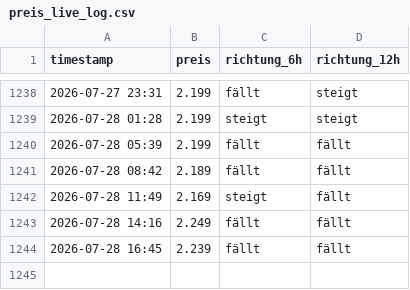
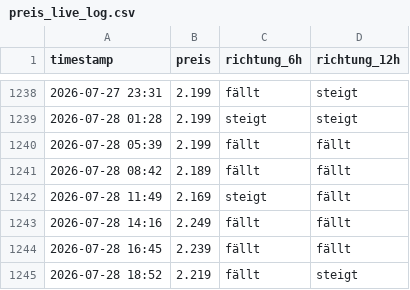
Before and after one commit to felixschrader/dieselpreisprognose, a CSV file: data/ml/preis_live_log.csv, drawn as a sheet; only a part is shown, gaps mark what is left out.

```diff
--- a/data/ml/preis_live_log.csv
+++ b/data/ml/preis_live_log.csv
@@ -1244 +1244,2 @@ timestamp,preis,richtung_6h,richtung_12h
 2026-07-28 16:45,2.239,fällt,fällt
+2026-07-28 18:52,2.219,fällt,steigt
```
Also changed, not shown: data/brent_futures_intraday_1h.csv, 1 other file.
